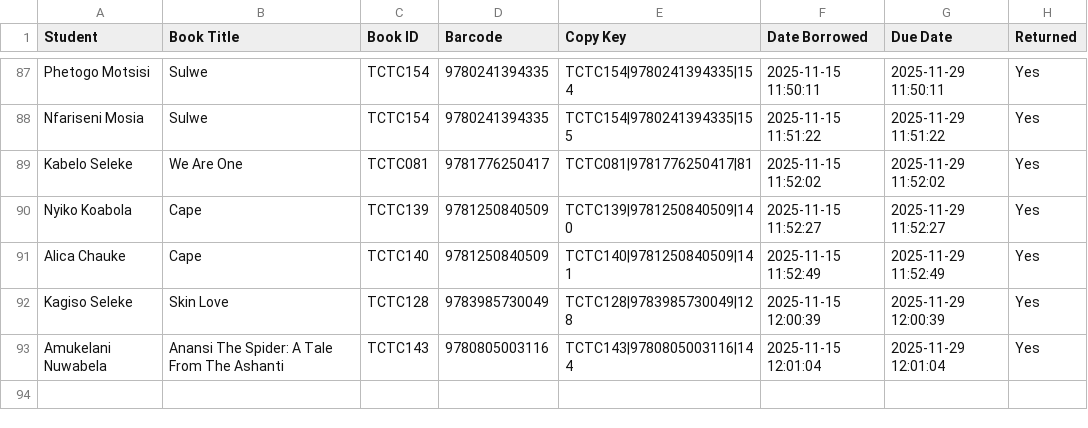
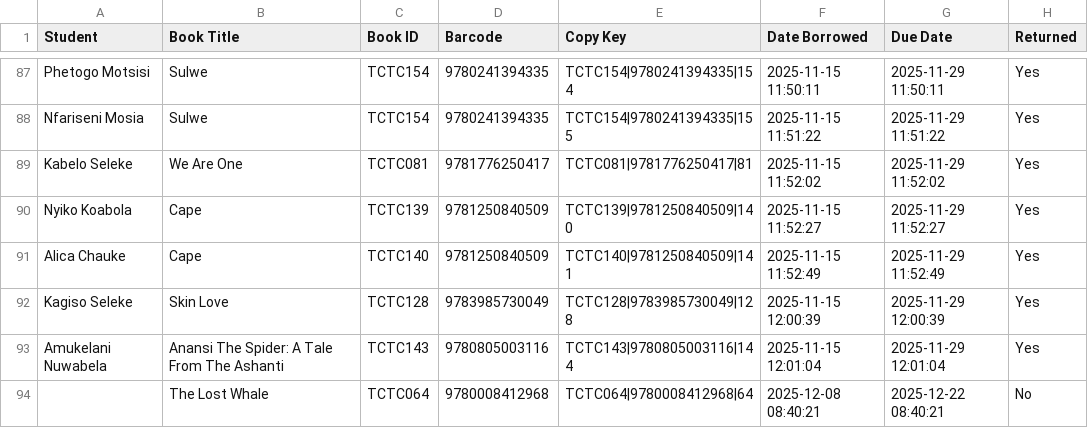
Before and after one commit to Thoko654/tzu-chi-library, a CSV file: data/Borrow_log.csv, drawn as a sheet; only a part is shown, gaps mark what is left out.

```diff
--- a/data/Borrow_log.csv
+++ b/data/Borrow_log.csv
@@ -93 +93,2 @@ Kagiso Seleke,Skin Love,TCTC128,9783985730049,TCTC128|9783985730049|128,2025-11-
 Amukelani Nuwabela,Anansi The Spider: A Tale From The Ashanti,TCTC143,9780805003116,TCTC143|9780805003116|144,2025-11-15 12:01:04,2025-11-29 12:01:04,Yes
+,The Lost Whale,TCTC064,9780008412968,TCTC064|9780008412968|64,2025-12-08 08:40:21,2025-12-22 08:40:21,No
```
